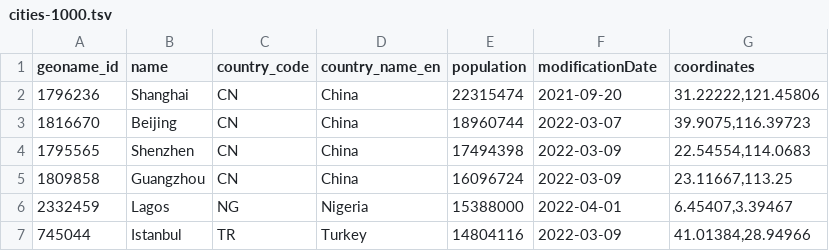
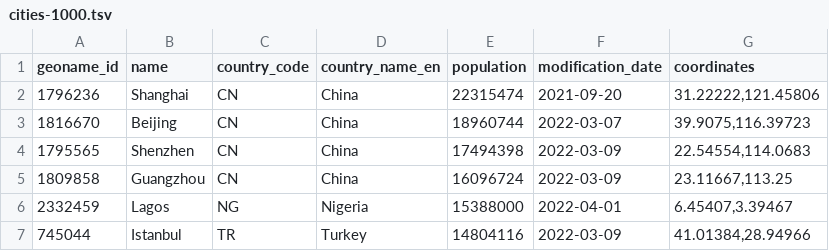
Before and after one commit to mike-seger/grid-experiments, a TSV file: jspreadsheet-ce/javascript-load-csv/src/main/resources/db/changelog/data/cities-1000.tsv, drawn as a sheet; only a part is shown.

```diff
--- a/jspreadsheet-ce/javascript-load-csv/src/main/resources/db/changelog/data/cities-1000.tsv
+++ b/jspreadsheet-ce/javascript-load-csv/src/main/resources/db/changelog/data/cities-1000.tsv
@@ -1,2 +1,2 @@
-geoname_id	name	country_code	country_name_en	population	modificationDate	coordinates
+geoname_id	name	country_code	country_name_en	population	modification_date	coordinates
 1796236	Shanghai	CN	China	22315474	2021-09-20	31.22222,121.45806
```
Also changed, not shown: 7 other files.
